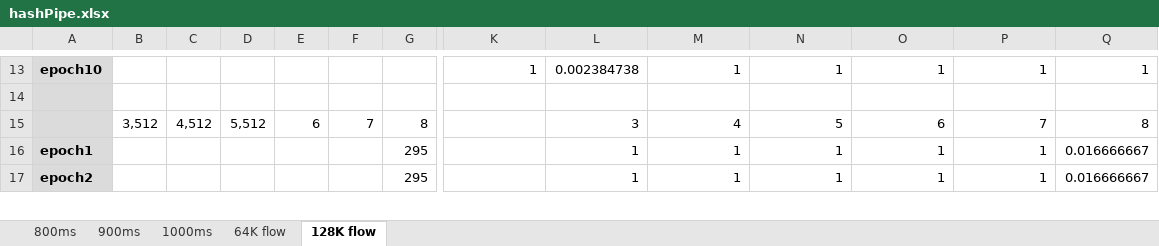
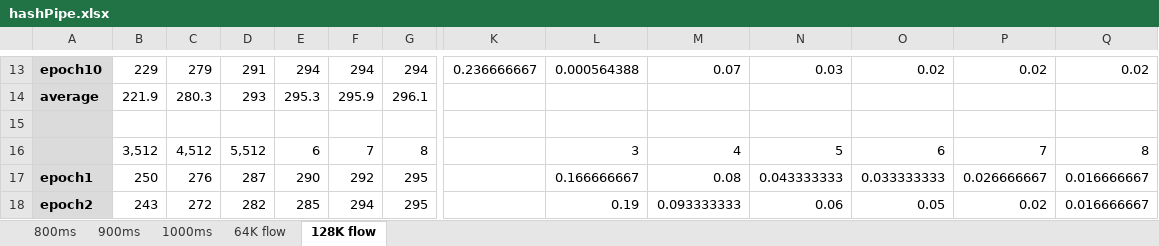
Before and after one commit to JunnanLi/hashPipe2CountBraids, an Excel workbook: hashPipe.xlsx, sheet 128K flow, drawn as a sheet; only a part is shown, gaps mark what is left out; values as stored, in another font and other column widths than the file's, no borders; addresses are those after the commit; rows hold the shown columns only; the diff covers the shown part only; the diff names each change by its address in the sheet, - before the commit and + after, or states it on an @@ line.

```diff
--- a/hashPipe.xlsx (sheet 128K flow)
+++ b/hashPipe.xlsx (sheet 128K flow)
-B13: (empty)
+B13: 229
-C13: (empty)
+C13: 279
-D13: (empty)
+D13: 291
-E13: (empty)
+E13: 294
-F13: (empty)
+F13: 294
-G13: (empty)
+G13: 294
-K13: 1
+K13: 0.236666667
-L13: 0.002384738
+L13: 0.000564388
-M13: 1
+M13: 0.07
-N13: 1
+N13: 0.03
-O13: 1
+O13: 0.02
-P13: 1
+P13: 0.02
-Q13: 1
+Q13: 0.02
+row 14: average | 221.9 | 280.3 | 293 | 295.3 | 295.9 | 296.1
-B17: (empty)
+B17: 250
-C17: (empty)
+C17: 276
-D17: (empty)
+D17: 287
-E17: (empty)
+E17: 290
-F17: (empty)
+F17: 292
-L17: 1
+L17: 0.166666667
-M17: 1
+M17: 0.08
-N17: 1
+N17: 0.043333333
-O17: 1
+O17: 0.033333333
-P17: 1
+P17: 0.026666667
-B18: (empty)
+B18: 243
-C18: (empty)
+C18: 272
-D18: (empty)
+D18: 282
-E18: (empty)
+E18: 285
-F18: (empty)
+F18: 294
-L18: 1
+L18: 0.19
-M18: 1
+M18: 0.093333333
-N18: 1
+N18: 0.06
-O18: 1
+O18: 0.05
-P18: 1
+P18: 0.02
```
Also changed, not shown: 14 added rows and 199 edited cells elsewhere in this sheet, formulas that keep their value.
